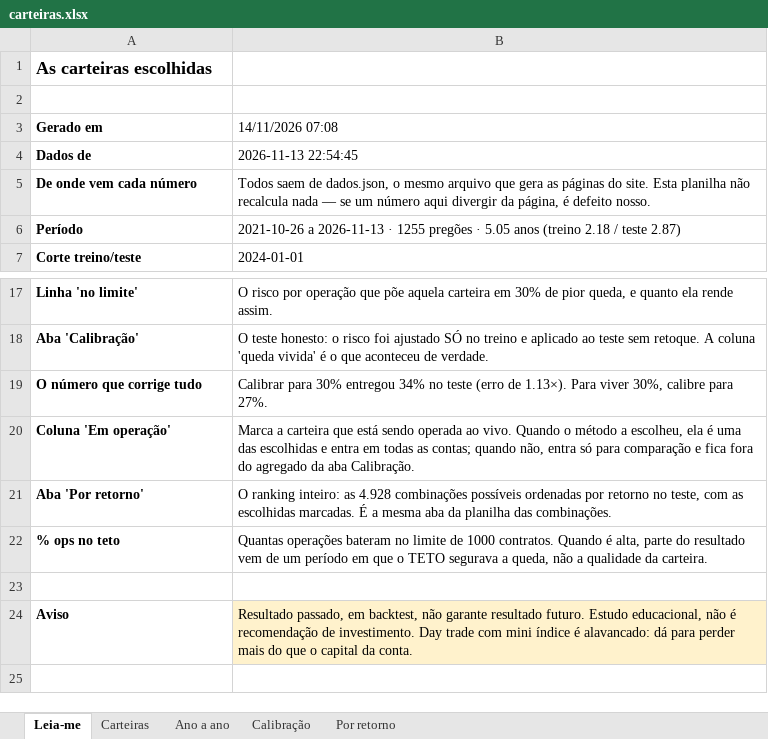
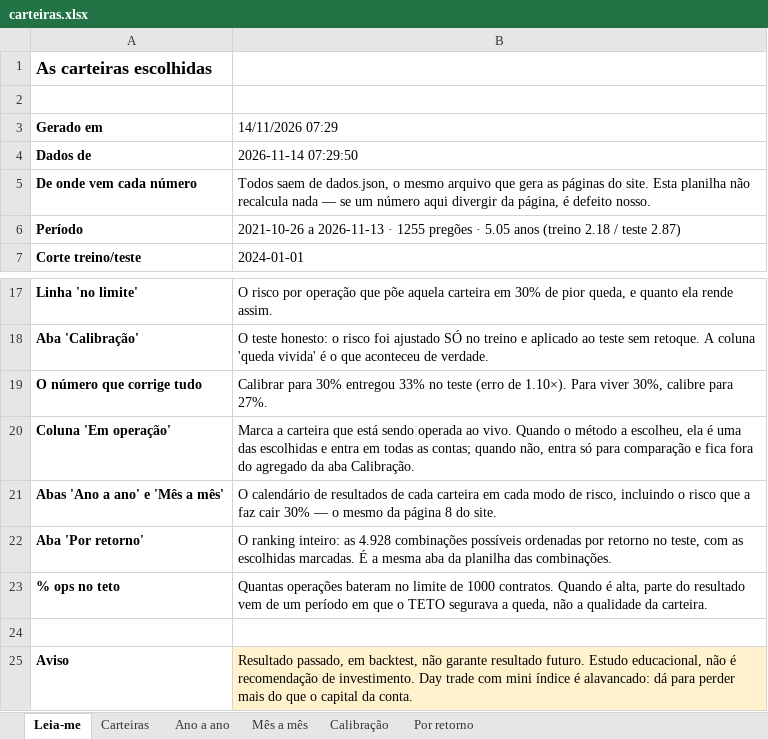
Before and after one commit to jarbasdacosta/safecluster, an Excel workbook: content/entender/carteiras.xlsx, sheet Leia-me, drawn as a sheet; only a part is shown, gaps mark what is left out; values as stored, in another font and other column widths than the file's, no borders; the diff names each change by its address in the sheet, - before the commit and + after, or states it on an @@ line.

```diff
--- a/content/entender/carteiras.xlsx (sheet Leia-me)
+++ b/content/entender/carteiras.xlsx (sheet Leia-me)
+sheet tab: Mês a mês
-B3: 14/11/2026 07:08
+B3: 14/11/2026 07:29
-B4 (14/11/2026 07:29): 2026-11-13 22:54:45
+B4 (14/11/2026 07:29): 2026-11-14 07:29:50
-B19 (14/11/2026 07:29): …30% entregou 34% no teste (erro de 1.13×). Para viver…
+B19 (14/11/2026 07:29): …30% entregou 33% no teste (erro de 1.10×). Para viver…
+row 21: Abas 'Ano a ano' e 'Mês a mês' | O calendário de resultados de cada carteira em cada modo de risco, incluindo o risco que a faz cair 30% — o mesmo da página 8 do site.
```
Also changed, not shown: sheet Por retorno, sheet Ano a ano, sheet Carteiras, sheet Calibração, content/entender/combinacoes.xlsx, content/entender/regras.xlsx, 12 other files.
